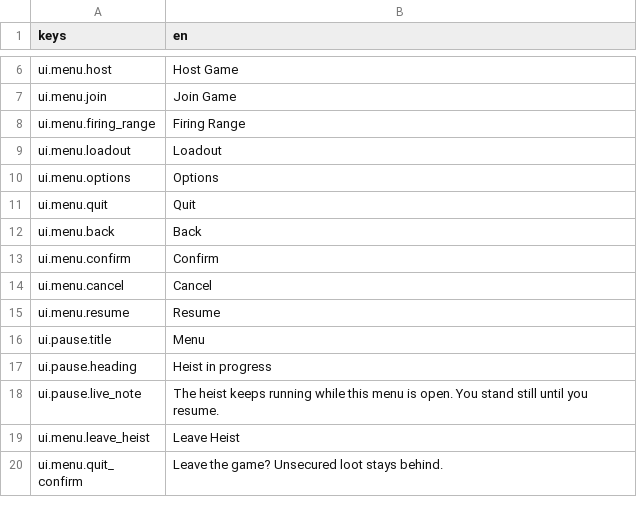
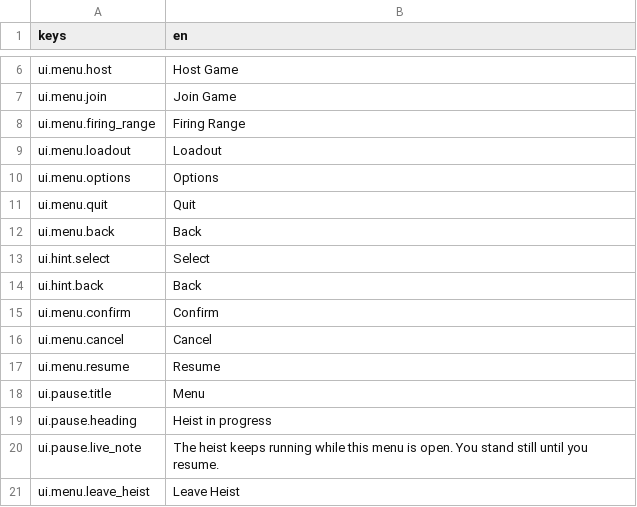
Before and after one commit to LeviticusFigglebottom/Claude-N-Capers, a CSV file: game/content/data/strings/strings.csv, drawn as a sheet; only a part is shown, gaps mark what is left out; the shorter side is filled out with more unchanged rows; the diff names each change by its address in the sheet, - before the commit and + after, or states it on an @@ line.

```diff
--- a/game/content/data/strings/strings.csv
+++ b/game/content/data/strings/strings.csv
+row 13: ui.hint.select | Select
+row 14: ui.hint.back | Back
```
Also changed, not shown: 3 other files.
